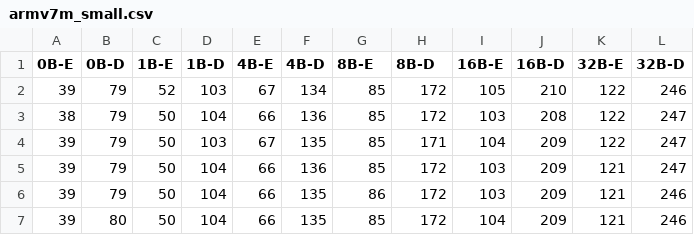
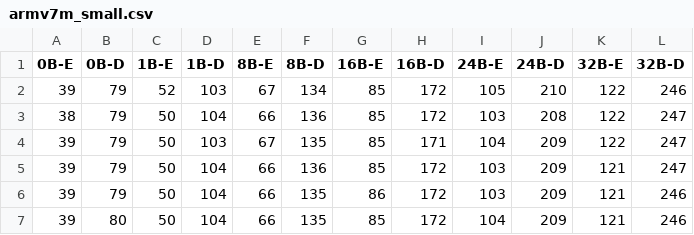
Before and after one commit to MattiaOldani/Tirocinio-ASCON, a CSV file: arduino/crypto_aead/ascon80pqv12/data/armv7m_small.csv, drawn as a sheet; only a part is shown.

Commit message:
Sistemati indici file CSV per crypto_aead/ascon80pqv12

```diff
--- a/arduino/crypto_aead/ascon80pqv12/data/armv7m_small.csv
+++ b/arduino/crypto_aead/ascon80pqv12/data/armv7m_small.csv
@@ -1,2 +1,2 @@
-0B-E;0B-D;1B-E;1B-D;4B-E;4B-D;8B-E;8B-D;16B-E;16B-D;32B-E;32B-D
+0B-E;0B-D;1B-E;1B-D;8B-E;8B-D;16B-E;16B-D;24B-E;24B-D;32B-E;32B-D
 39;79;52;103;67;134;85;172;105;210;122;246
```
Also changed, not shown: arduino/crypto_aead/ascon80pqv12/data/bi32_armv7m.csv, arduino/crypto_aead/ascon80pqv12/data/ref.csv.
